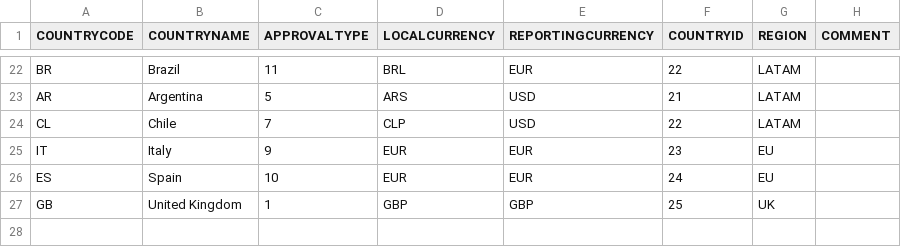
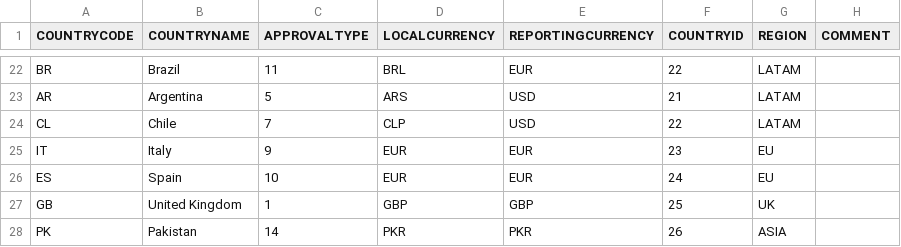
Before and after one commit to mandar-velankar/TNDR_FAST_BACKEND, a CSV file: db/csv/com.bayer.SXTENDER.MasterData-PT_TMCTRY.csv, drawn as a sheet; only a part is shown, gaps mark what is left out.

```diff
--- a/db/csv/com.bayer.SXTENDER.MasterData-PT_TMCTRY.csv
+++ b/db/csv/com.bayer.SXTENDER.MasterData-PT_TMCTRY.csv
@@ -27 +27,2 @@ COUNTRYCODE,COUNTRYNAME,APPROVALTYPE,LOCALCURRENCY,REPORTINGCURRENCY,COUNTRYID,R
 "GB","United Kingdom","1","GBP","GBP","25","UK",
+PK,Pakistan,14,PKR,PKR,26,ASIA,
```
Also changed, not shown: db/csv/com.bayer.SXTENDER.AdminData-PT_TMUSERCTRY.csv, db/csv/com.bayer.SXTENDER.MasterData-CountryCurrency.csv, 10 other files.
